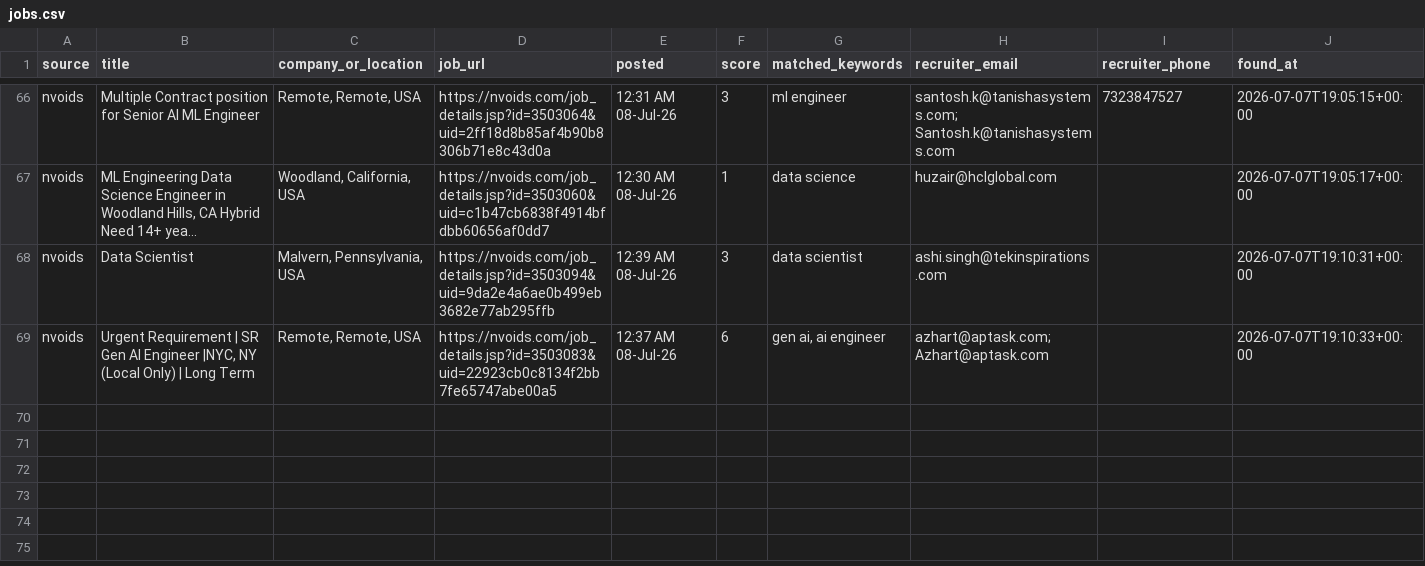
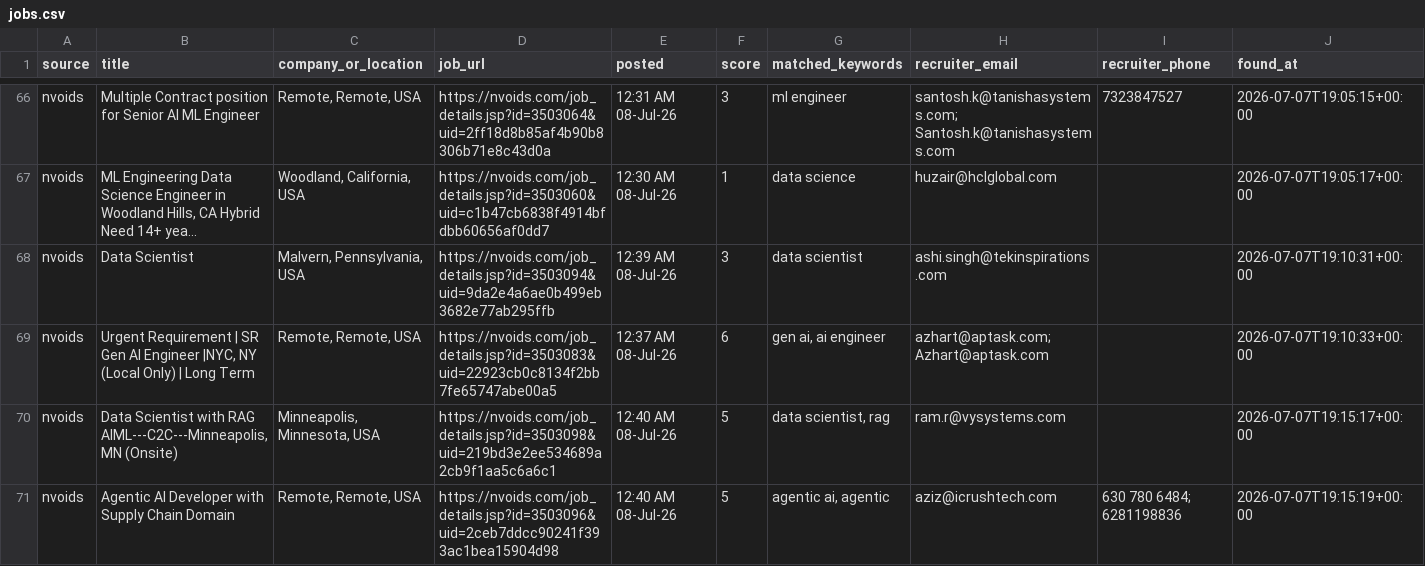
Before and after one commit to niharika2104/contract-job-tracker, a CSV file: data/jobs.csv, drawn as a sheet; only a part is shown, gaps mark what is left out; long unchanged cells end in …; the diff names each change by its address in the sheet, - before the commit and + after, or states it on an @@ line.

```diff
--- a/data/jobs.csv
+++ b/data/jobs.csv
+row 70: nvoids | Data Scientist with RAG AIML---C2C---Minneapolis, MN (Onsite) | Minneapolis, Minnesota, USA | https://nvoids.com/job_details.jsp?id=3503098&uid=219bd3e2ee534689a2cb9f1aa5c6a6c1 | 12:40 AM 08-Jul-26 | 5 | data scientist, rag | ram.r@vysystems.com |  | 2026-07-07T19:15:17+00:00
+row 71: nvoids | Agentic AI Developer with Supply Chain Domain | Remote, Remote, USA | https://nvoids.com/job_details.jsp?id=3503096&uid=2ceb7ddcc90241f393ac1bea15904d98 | 12:40 AM 08-Jul-26 | 5 | agentic ai, agentic | aziz@icrushtech.com | 630 780 6484; 6281198836 | 2026-07-07T19:15:19+00:00
```
Also changed, not shown: 1 other file.
